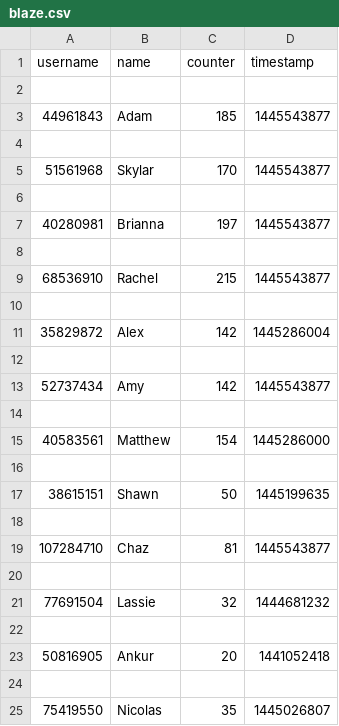
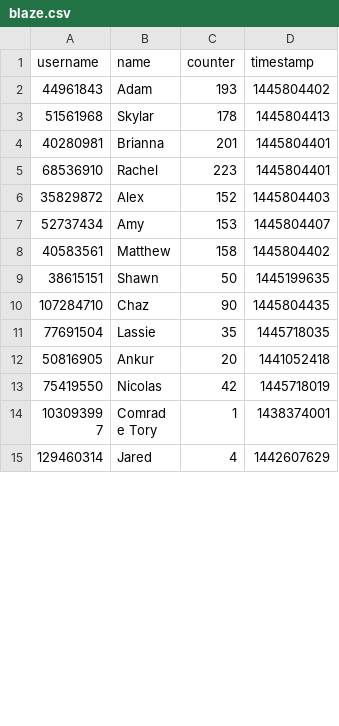
Before and after one commit to magomez96/AdamTestBot, a CSV file: chatStorage/blaze.csv, drawn as a sheet; only a part is shown; the shorter side is filled out with more unchanged rows; the diff covers the shown part only.

Commit message:
Updated leaderboard

```diff
--- a/chatStorage/blaze.csv
+++ b/chatStorage/blaze.csv
@@ -1,25 +1,13 @@
 username,name,counter,timestamp
-
-44961843,Adam,185,1445543877
-
-51561968,Skylar,170,1445543877
-
-40280981,Brianna,197,1445543877
-
-68536910,Rachel,215,1445543877
-
-35829872,Alex,142,1445286004
-
-52737434,Amy,142,1445543877
-
-40583561,Matthew,154,1445286000
-
+44961843,Adam,193,1445804402
+51561968,Skylar,178,1445804413
+40280981,Brianna,201,1445804401
+68536910,Rachel,223,1445804401
+35829872,Alex,152,1445804403
+52737434,Amy,153,1445804407
+40583561,Matthew,158,1445804402
 38615151,Shawn,50,1445199635
-
-107284710,Chaz,81,1445543877
-
-77691504,Lassie,32,1444681232
-
+107284710,Chaz,90,1445804435
+77691504,Lassie,35,1445718035
 50816905,Ankur,20,1441052418
-
-75419550,Nicolas,35,1445026807
+75419550,Nicolas,42,1445718019
```
Also changed, not shown: 3 added rows, 4 removed rows and 4 edited cells elsewhere in this file.
